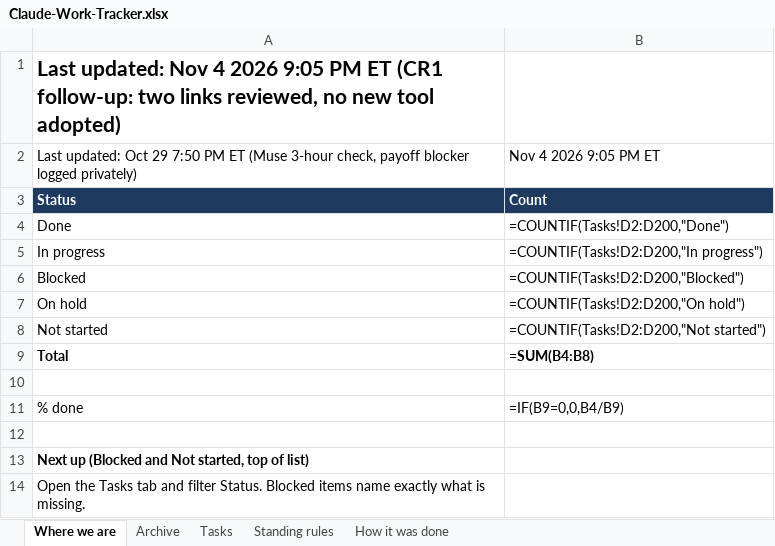
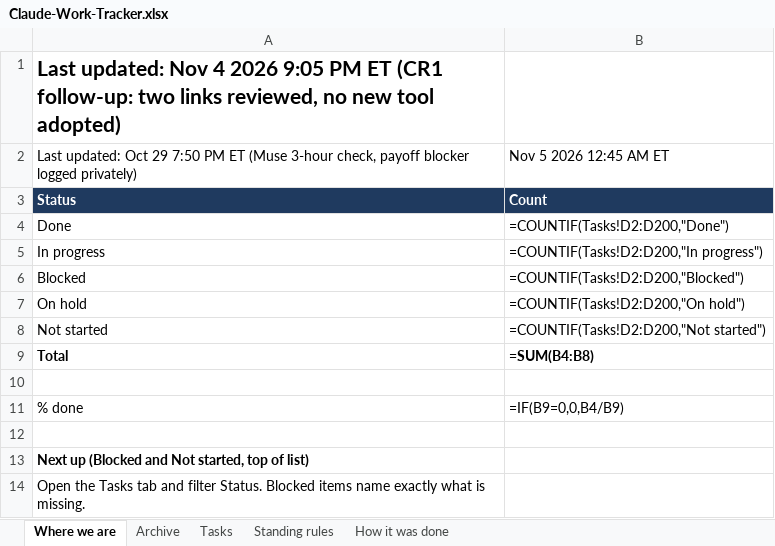
Before and after one commit to nekohusser-beep/morning-word-videos., an Excel workbook: overnight/Claude-Work-Tracker.xlsx, sheet Where we are, drawn as a sheet; values as stored, in another font and other column widths than the file's, no borders; formulas without a stored value are shown as written; the diff names each change by its address in the sheet, - before the commit and + after, or states it on an @@ line.

```diff
--- a/overnight/Claude-Work-Tracker.xlsx (sheet Where we are)
+++ b/overnight/Claude-Work-Tracker.xlsx (sheet Where we are)
-B2: Nov 4 2026 9:05 PM ET
+B2: Nov 5 2026 12:45 AM ET
```
Also changed, not shown: sheet Tasks, 1 other file.
